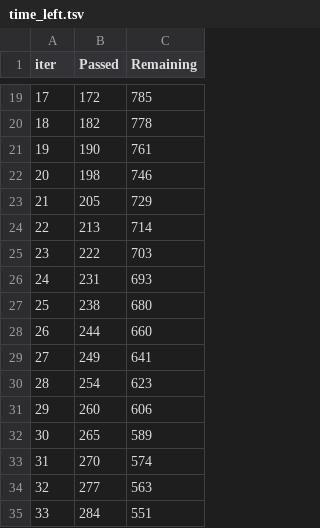
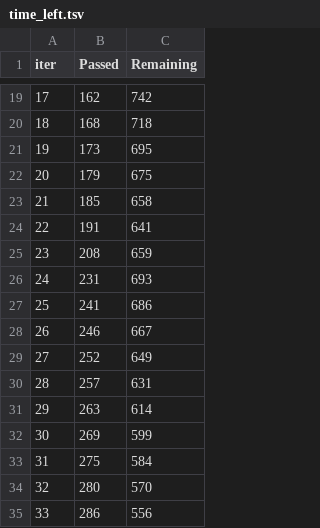
Before and after one commit to vnguyendc/Costa-Rican-Household-Poverty-Capstone, a TSV file: catboost_info/time_left.tsv, drawn as a sheet; only a part is shown, gaps mark what is left out; the diff covers the shown part only.

```diff
--- a/catboost_info/time_left.tsv
+++ b/catboost_info/time_left.tsv
@@ -19,17 +19,17 @@ iter	Passed	Remaining
-17	172	785
-18	182	778
-19	190	761
-20	198	746
-21	205	729
-22	213	714
-23	222	703
+17	162	742
+18	168	718
+19	173	695
+20	179	675
+21	185	658
+22	191	641
+23	208	659
 24	231	693
-25	238	680
-26	244	660
-27	249	641
-28	254	623
-29	260	606
-30	265	589
-31	270	574
-32	277	563
-33	284	551
+25	241	686
+26	246	667
+27	252	649
+28	257	631
+29	263	614
+30	269	599
+31	275	584
+32	280	570
+33	286	556
```
Also changed, not shown: 163 edited cells elsewhere in this file, catboost_info/learn_error.tsv, 17 other files.
